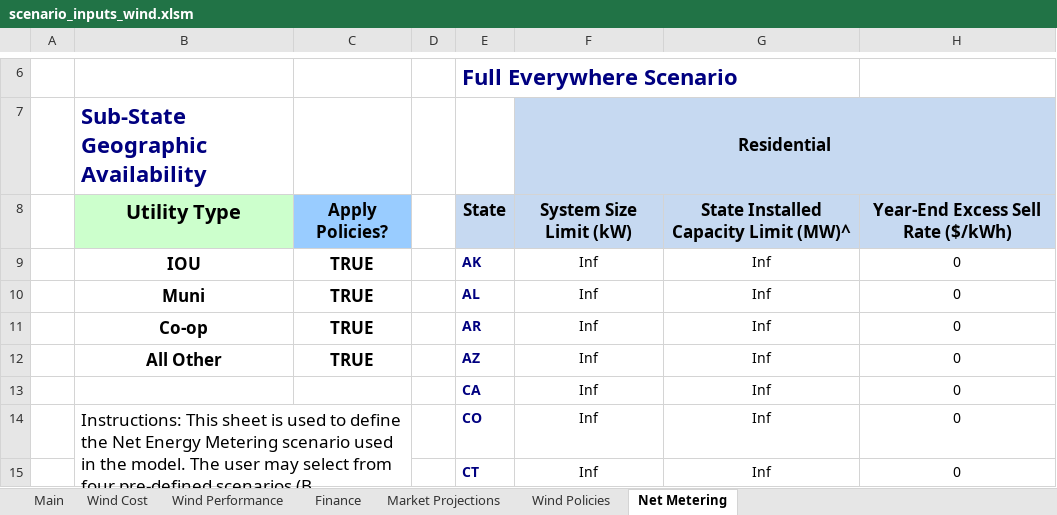
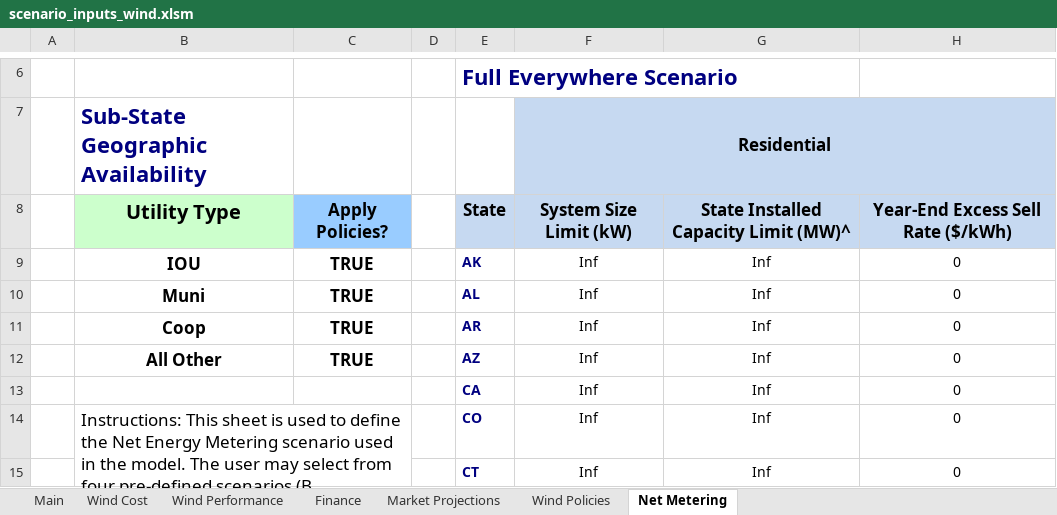
Before and after one commit to jmarinpi/dgen_globetrotter, an Excel workbook: excel/scenario_inputs_wind.xlsm, sheet Net Metering, drawn as a sheet; only a part is shown, gaps mark what is left out; long unchanged cells end in …; values as stored, in another font and other column widths than the file's, no borders; the diff names each change by its address in the sheet, - before the commit and + after, or states it on an @@ line.

Commit message:
Fixing typo on net metering sheet in spelling of 'Coop'

```diff
--- a/excel/scenario_inputs_wind.xlsm (sheet Net Metering)
+++ b/excel/scenario_inputs_wind.xlsm (sheet Net Metering)
-B11: Co-op
+B11: Coop
```
Also changed, not shown: charts or pictures, excel/scenario_inputs_solar.xlsm.
